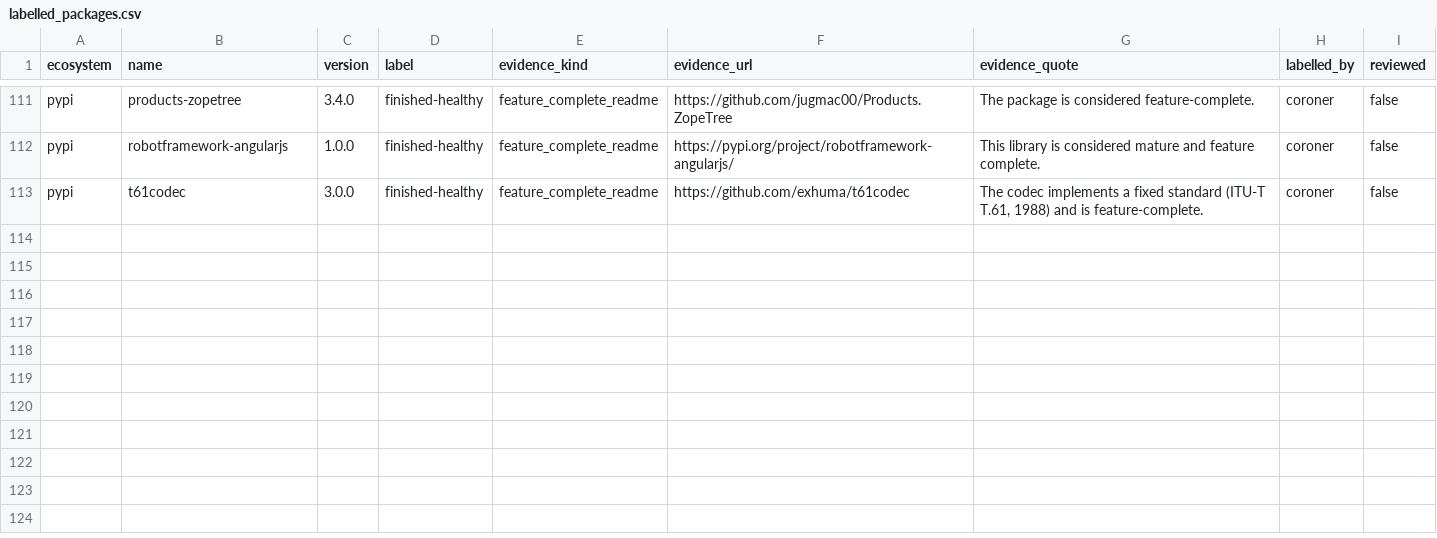
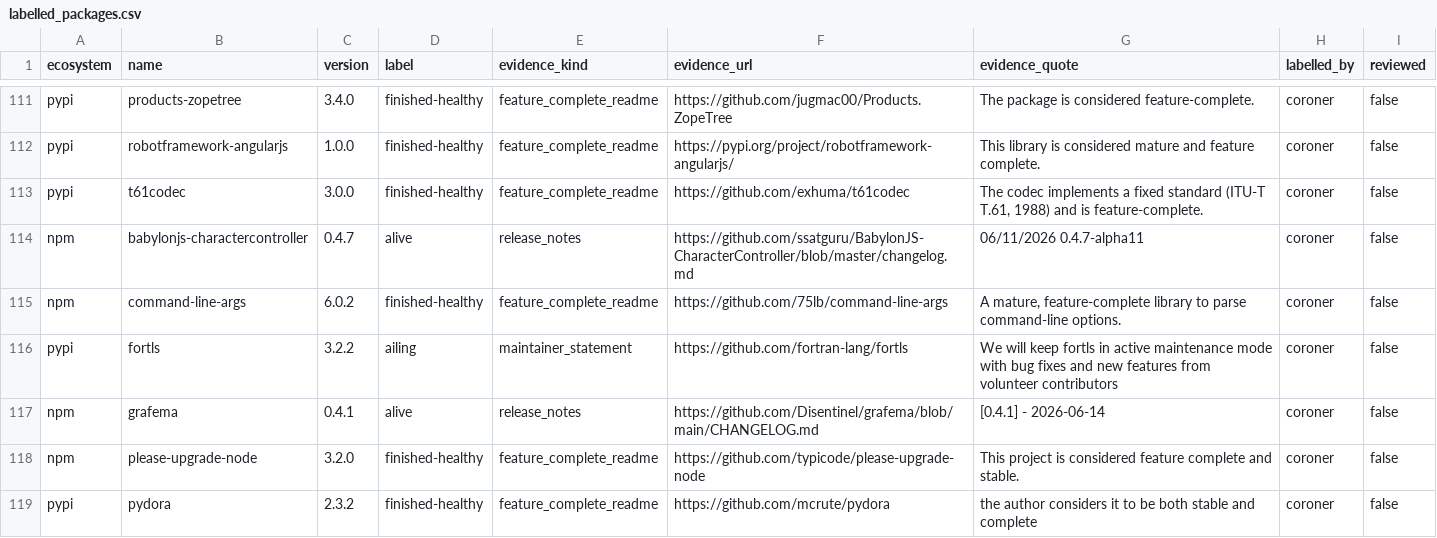
Before and after one commit to olajaido/graveyard, a CSV file: eval/labelled_packages.csv, drawn as a sheet; only a part is shown, gaps mark what is left out.

Commit message:
eval: addition 2 batch B1 merged (6 rows, 14 skipped)

```diff
--- a/eval/labelled_packages.csv
+++ b/eval/labelled_packages.csv
@@ -113 +113,7 @@ pypi,robotframework-angularjs,1.0.0,finished-healthy,feature_complete_readme,htt
 pypi,t61codec,3.0.0,finished-healthy,feature_complete_readme,https://github.com/exhuma/t61codec,"The codec implements a fixed standard (ITU-T T.61, 1988) and is feature-complete.",coroner,false
+npm,babylonjs-charactercontroller,0.4.7,alive,release_notes,https://github.com/ssatguru/BabylonJS-CharacterController/blob/master/changelog.md,06/11/2026 0.4.7-alpha11,coroner,false
+npm,command-line-args,6.0.2,finished-healthy,feature_complete_readme,https://github.com/75lb/command-line-args,"A mature, feature-complete library to parse command-line options.",coroner,false
+pypi,fortls,3.2.2,ailing,maintainer_statement,https://github.com/fortran-lang/fortls,We will keep fortls in active maintenance mode with bug fixes and new features from volunteer contributors,coroner,false
+npm,grafema,0.4.1,alive,release_notes,https://github.com/Disentinel/grafema/blob/main/CHANGELOG.md,[0.4.1] - 2026-06-14,coroner,false
+npm,please-upgrade-node,3.2.0,finished-healthy,feature_complete_readme,https://github.com/typicode/please-upgrade-node,This project is considered feature complete and stable.,coroner,false
+pypi,pydora,2.3.2,finished-healthy,feature_complete_readme,https://github.com/mcrute/pydora,the author considers it to be both stable and complete,coroner,false
```
